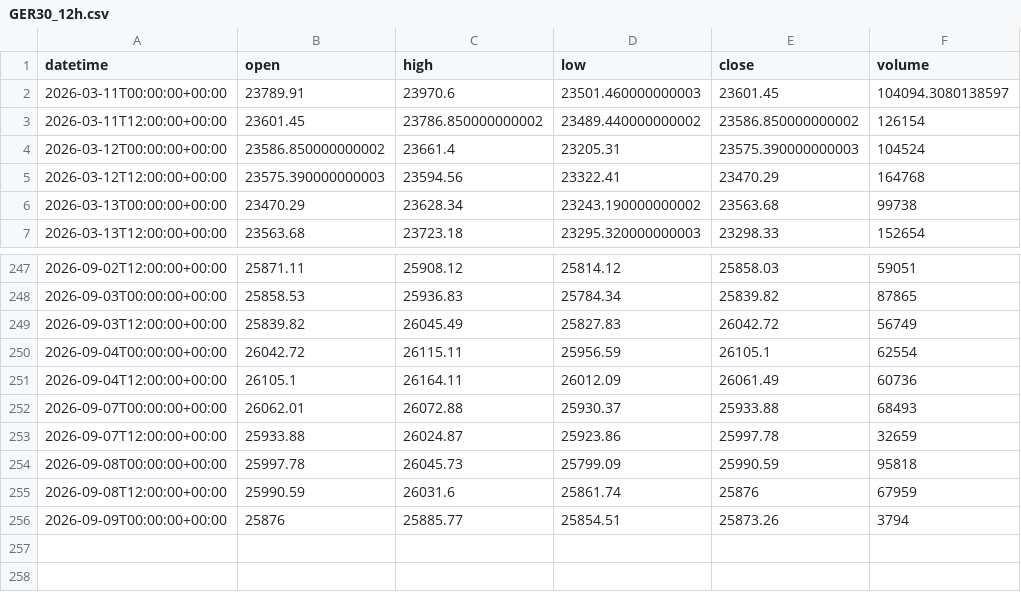
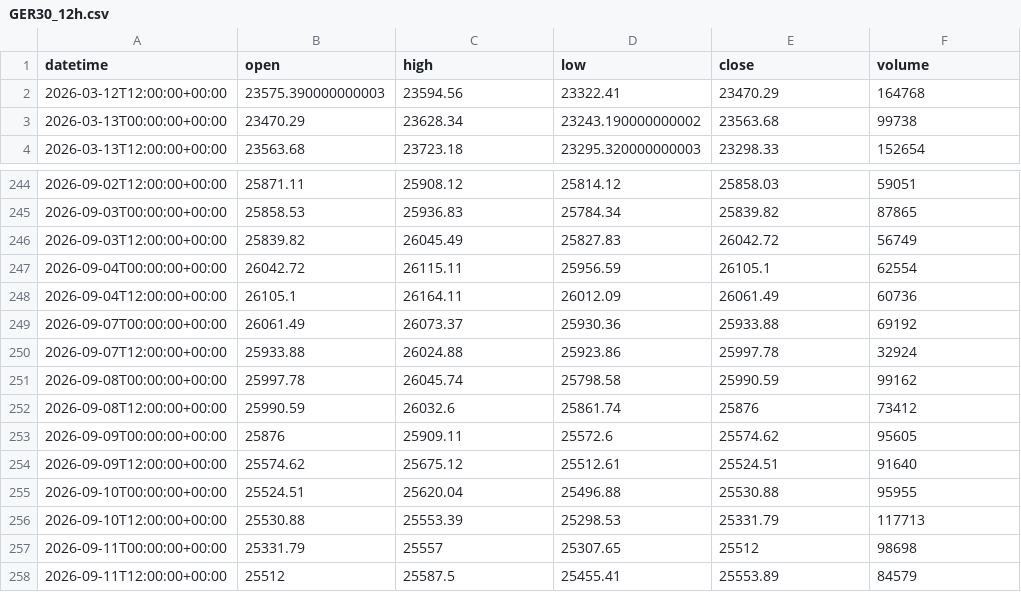
Before and after one commit to getdata-finance/ger30-12h-ohlcv-index-historical-data, a CSV file: GER30_12h.csv, drawn as a sheet; only a part is shown, gaps mark what is left out.

```diff
--- a/GER30_12h.csv
+++ b/GER30_12h.csv
@@ -1,5 +1,2 @@
 datetime,open,high,low,close,volume
-2026-03-11T00:00:00+00:00,23789.91,23970.6,23501.460000000003,23601.45,104094.3080138597
-2026-03-11T12:00:00+00:00,23601.45,23786.850000000002,23489.440000000002,23586.850000000002,126154
-2026-03-12T00:00:00+00:00,23586.850000000002,23661.4,23205.31,23575.390000000003,104524
 2026-03-12T12:00:00+00:00,23575.390000000003,23594.56,23322.41,23470.29,164768
@@ -251,6 +248,11 @@ datetime,open,high,low,close,volume
 2026-09-04T12:00:00+00:00,26105.1,26164.11,26012.09,26061.49,60736
-2026-09-07T00:00:00+00:00,26062.01,26072.88,25930.37,25933.88,68493
-2026-09-07T12:00:00+00:00,25933.88,26024.87,25923.86,25997.78,32659
-2026-09-08T00:00:00+00:00,25997.78,26045.73,25799.09,25990.59,95818
-2026-09-08T12:00:00+00:00,25990.59,26031.6,25861.74,25876,67959
-2026-09-09T00:00:00+00:00,25876,25885.77,25854.51,25873.26,3794
+2026-09-07T00:00:00+00:00,26061.49,26073.37,25930.36,25933.88,69192
+2026-09-07T12:00:00+00:00,25933.88,26024.88,25923.86,25997.78,32924
+2026-09-08T00:00:00+00:00,25997.78,26045.74,25798.58,25990.59,99162
+2026-09-08T12:00:00+00:00,25990.59,26032.6,25861.74,25876,73412
+2026-09-09T00:00:00+00:00,25876,25909.11,25572.6,25574.62,95605
+2026-09-09T12:00:00+00:00,25574.62,25675.12,25512.61,25524.51,91640
+2026-09-10T00:00:00+00:00,25524.51,25620.04,25496.88,25530.88,95955
+2026-09-10T12:00:00+00:00,25530.88,25553.39,25298.53,25331.79,117713
+2026-09-11T00:00:00+00:00,25331.79,25557,25307.65,25512,98698
+2026-09-11T12:00:00+00:00,25512,25587.5,25455.41,25553.89,84579
```
Also changed, not shown: 1 other file.
